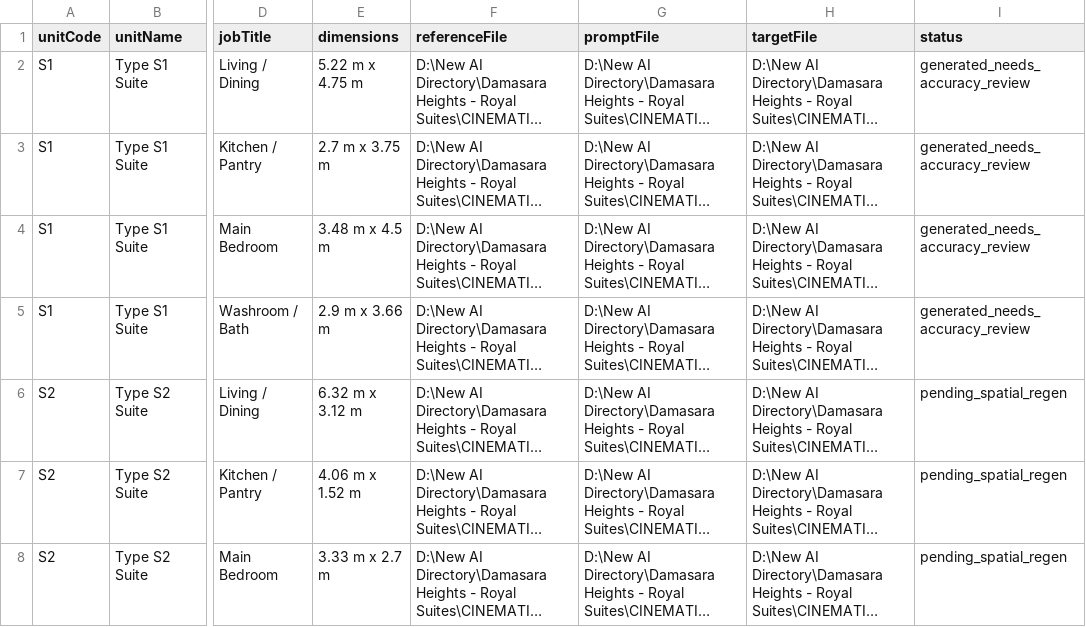
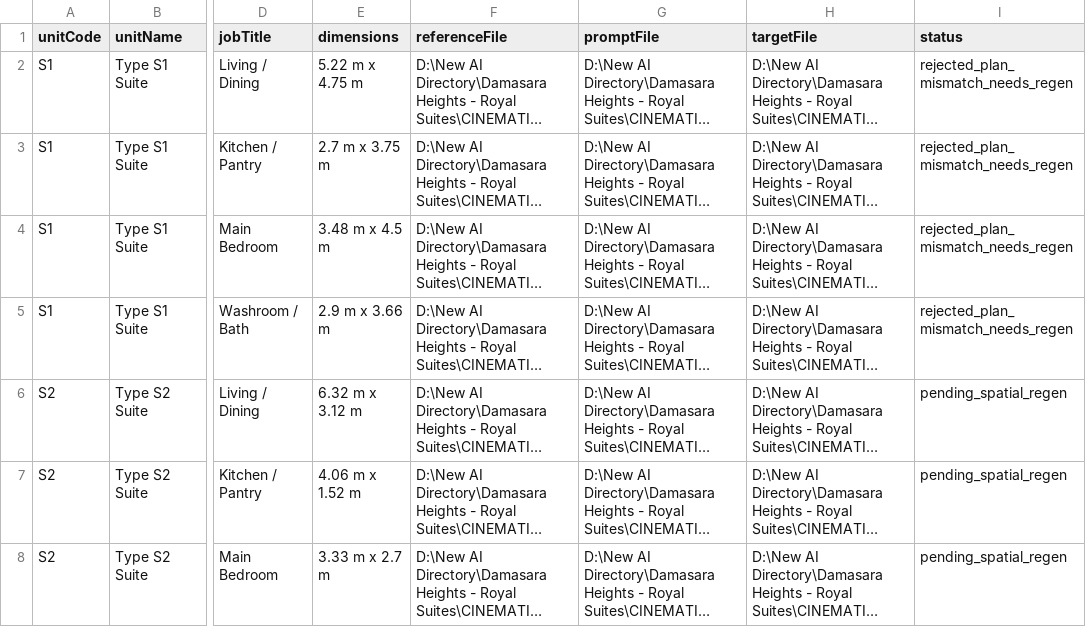
Before and after one commit to Leonkharris/nextframe-site, a CSV file: royal-suites-set2/generation_queue.csv, drawn as a sheet; only a part is shown, gaps mark what is left out; long unchanged cells end in …; the diff names each change by its address in the sheet, - before the commit and + after, or states it on an @@ line.

Commit message:
Hide mismatched Set 2 S1 perspective renders

```diff
--- a/royal-suites-set2/generation_queue.csv
+++ b/royal-suites-set2/generation_queue.csv
-I2:I5 (status): generated_needs_accuracy_review
+I2:I5 (status): rejected_plan_mismatch_needs_regen
```
Also changed, not shown: royal-suites-set2/generation_queue_set2_v2.csv.
